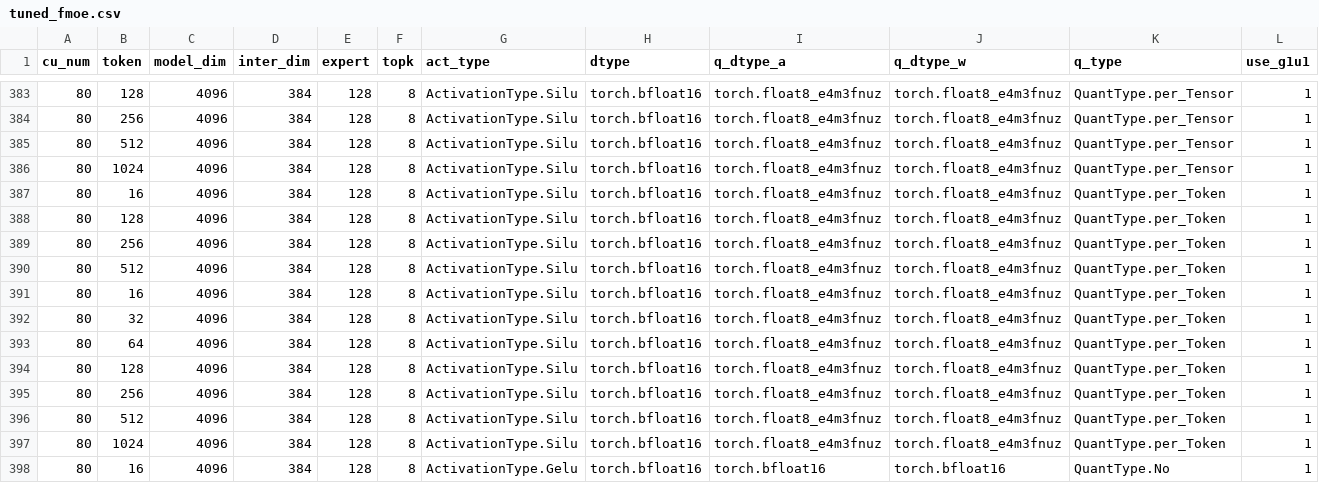
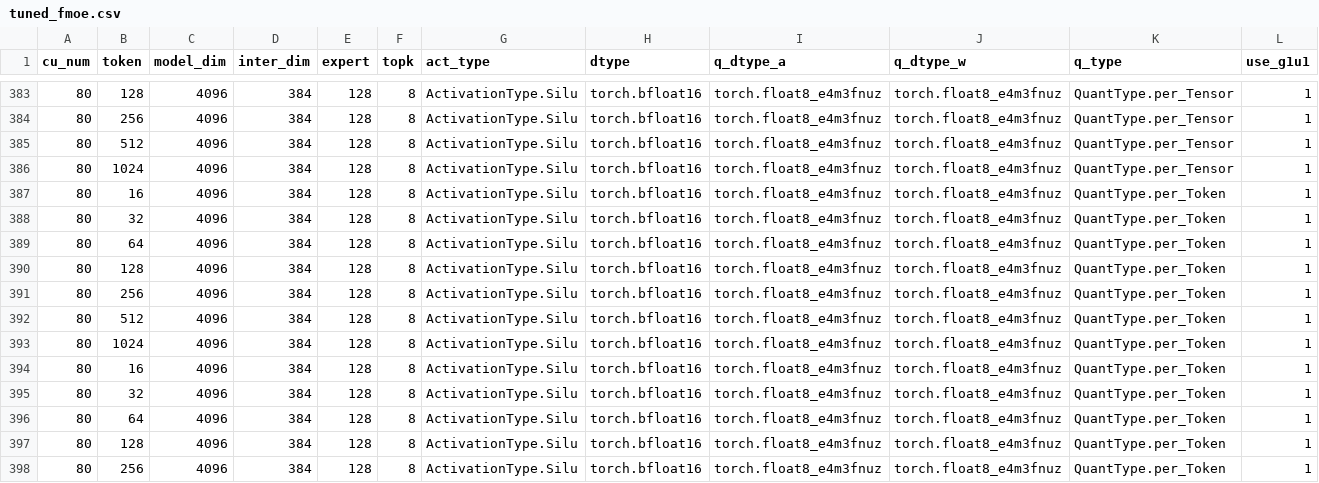
Before and after one commit to ZLkanyo009/aiter, a CSV file: aiter/configs/tuned_fmoe.csv, drawn as a sheet; only a part is shown, gaps mark what is left out; the shorter side is filled out with more unchanged rows; rows hold the shown columns only; the diff names each change by its address in the sheet, - before the commit and + after, or states it on an @@ line.

Commit message:
dim 4096,384 bugfix

```diff
--- a/aiter/configs/tuned_fmoe.csv
+++ b/aiter/configs/tuned_fmoe.csv
+row 388: 80 | 32 | 4096 | 384 | 128 | 8 | ActivationType.Silu | torch.bfloat16 | torch.float8_e4m3fnuz | torch.float8_e4m3fnuz | QuantType.per_Token | 1
+row 389: 80 | 64 | 4096 | 384 | 128 | 8 | ActivationType.Silu | torch.bfloat16 | torch.float8_e4m3fnuz | torch.float8_e4m3fnuz | QuantType.per_Token | 1
+row 393: 80 | 1024 | 4096 | 384 | 128 | 8 | ActivationType.Silu | torch.bfloat16 | torch.float8_e4m3fnuz | torch.float8_e4m3fnuz | QuantType.per_Token | 1
```
